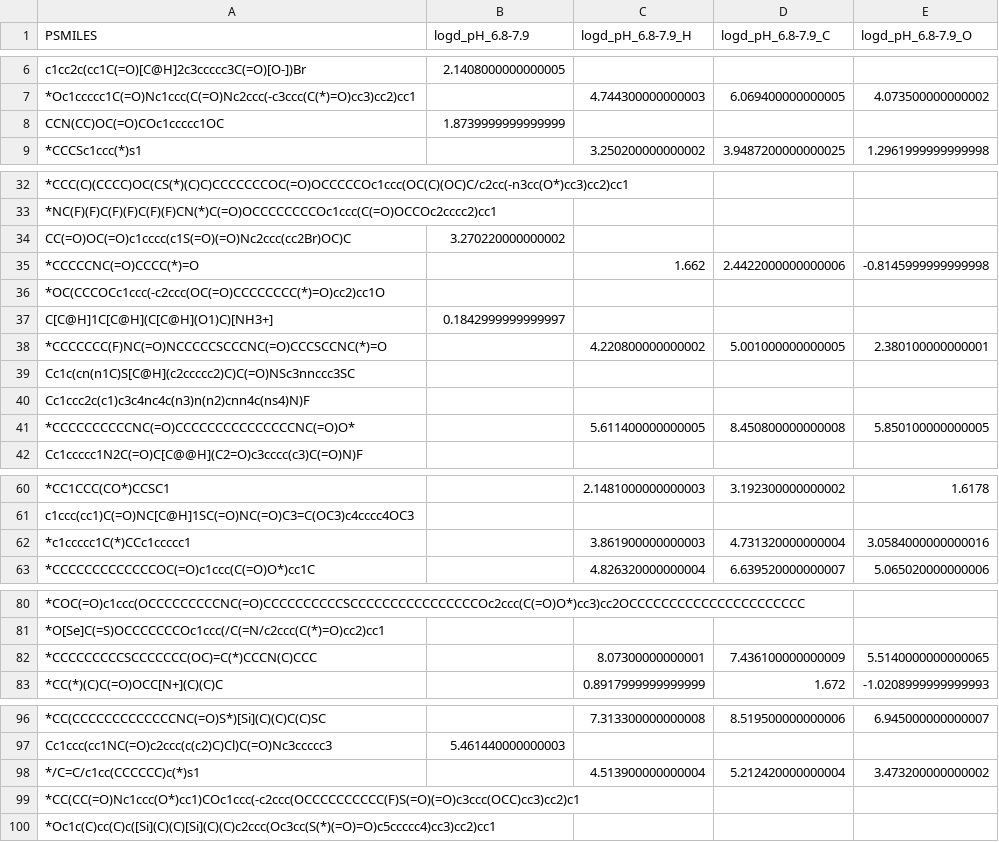
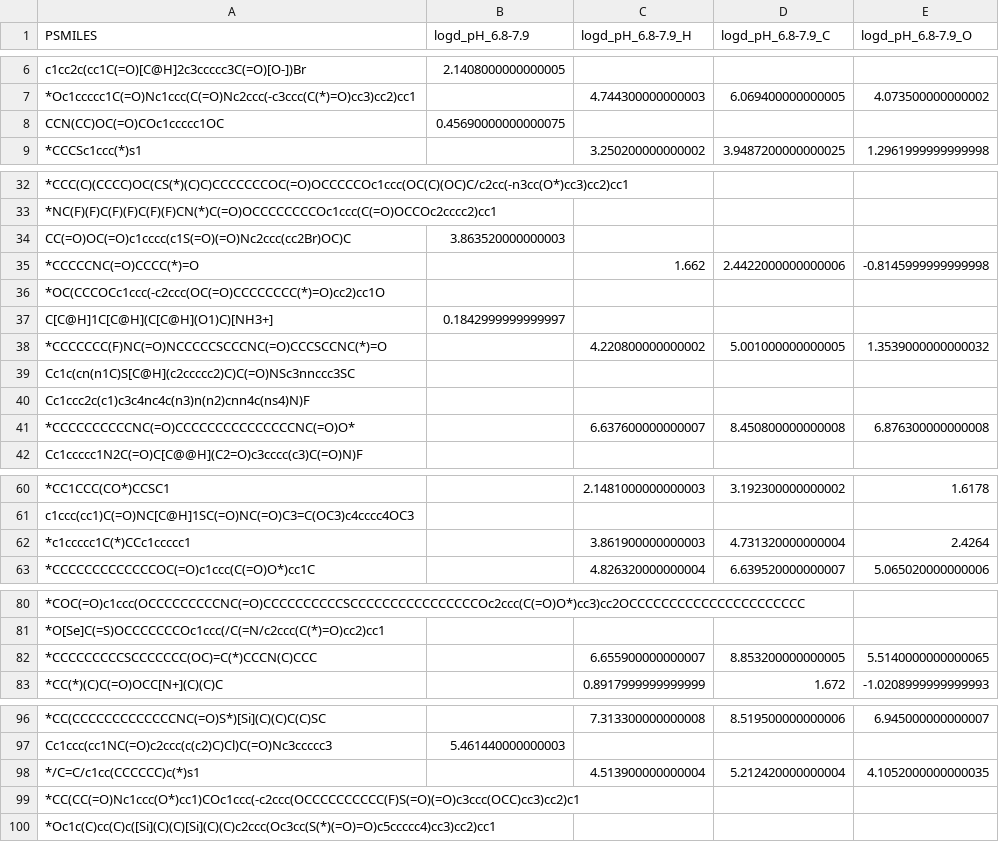
Before and after one commit to Uomocosa/lele-py-bioinformatics, a CSV file: bio/Metric/__HELPER_DIR__/calculate_logd_generated.csv, drawn as a sheet; only a part is shown, gaps mark what is left out; the diff names each change by its address in the sheet, - before the commit and + after, or states it on an @@ line.

```diff
--- a/bio/Metric/__HELPER_DIR__/calculate_logd_generated.csv
+++ b/bio/Metric/__HELPER_DIR__/calculate_logd_generated.csv
-B8 (logd_pH_6.8-7.9): 1.8739999999999999
+B8 (logd_pH_6.8-7.9): 0.45690000000000075
-B34 (logd_pH_6.8-7.9): 3.270220000000002
+B34 (logd_pH_6.8-7.9): 3.863520000000003
-E38 (logd_pH_6.8-7.9_O): 2.380100000000001
+E38 (logd_pH_6.8-7.9_O): 1.3539000000000032
-C41 (logd_pH_6.8-7.9_H): 5.611400000000005
+C41 (logd_pH_6.8-7.9_H): 6.637600000000007
-E41 (logd_pH_6.8-7.9_O): 5.850100000000005
+E41 (logd_pH_6.8-7.9_O): 6.876300000000008
-E62 (logd_pH_6.8-7.9_O): 3.0584000000000016
+E62 (logd_pH_6.8-7.9_O): 2.4264
-C82 (logd_pH_6.8-7.9_H): 8.07300000000001
+C82 (logd_pH_6.8-7.9_H): 6.655900000000007
-D82 (logd_pH_6.8-7.9_C): 7.436100000000009
+D82 (logd_pH_6.8-7.9_C): 8.853200000000005
-E98 (logd_pH_6.8-7.9_O): 3.473200000000002
+E98 (logd_pH_6.8-7.9_O): 4.1052000000000035
```
Also changed, not shown: bio/ML/__HELPER_DIR__/full_feature_clustering_n3_pca15.csv, bio/ML/__HELPER_DIR__/full_feature_clustering_n5_pca25.csv, 26 other files.
